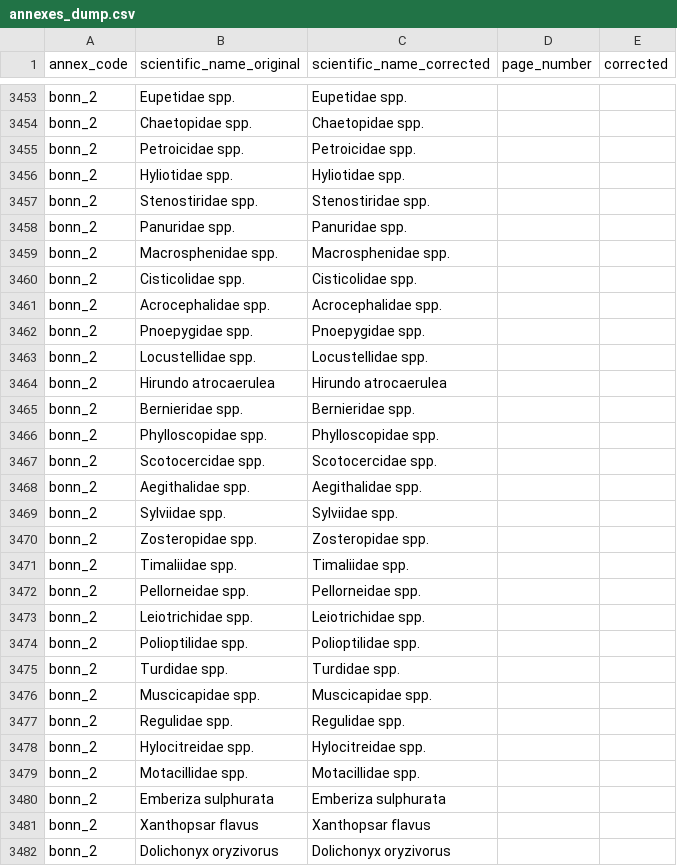
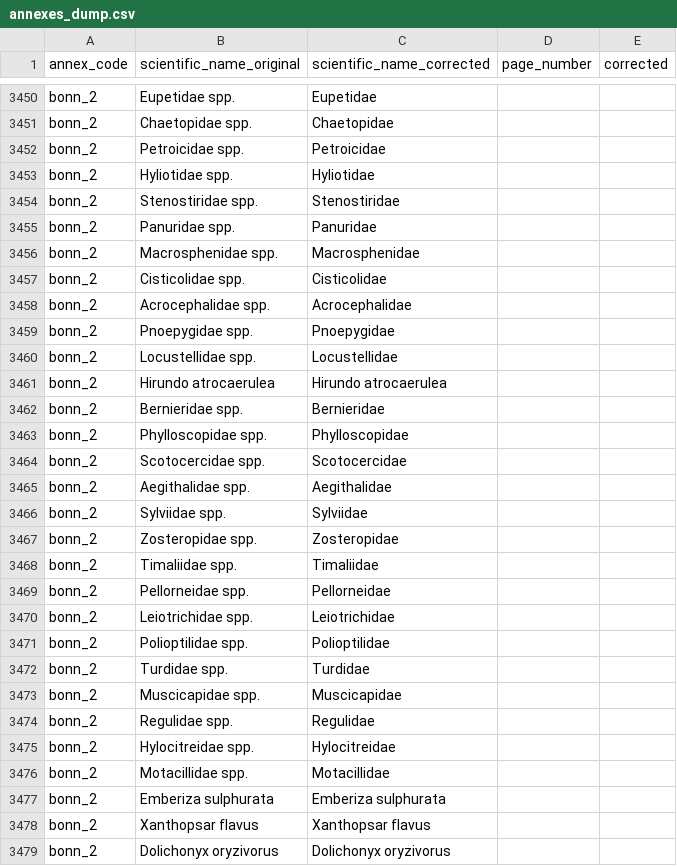
Before and after one commit to inbo/ibge-bim-species, a CSV file: data/raw/annexes_dump.csv, drawn as a sheet; only a part is shown, gaps mark what is left out; addresses are those after the commit; the diff covers the shown part only; the diff names each change by its address in the sheet, - before the commit and + after, or states it on an @@ line.

Commit message:
Update annex list with new corrected scientific names

```diff
--- a/data/raw/annexes_dump.csv
+++ b/data/raw/annexes_dump.csv
-C3450 (scientific_name_corrected): Eupetidae spp.
+C3450 (scientific_name_corrected): Eupetidae
-C3451 (scientific_name_corrected): Chaetopidae spp.
+C3451 (scientific_name_corrected): Chaetopidae
-C3452 (scientific_name_corrected): Petroicidae spp.
+C3452 (scientific_name_corrected): Petroicidae
-C3453 (scientific_name_corrected): Hyliotidae spp.
+C3453 (scientific_name_corrected): Hyliotidae
-C3454 (scientific_name_corrected): Stenostiridae spp.
+C3454 (scientific_name_corrected): Stenostiridae
-C3455 (scientific_name_corrected): Panuridae spp.
+C3455 (scientific_name_corrected): Panuridae
-C3456 (scientific_name_corrected): Macrosphenidae spp.
+C3456 (scientific_name_corrected): Macrosphenidae
-C3457 (scientific_name_corrected): Cisticolidae spp.
+C3457 (scientific_name_corrected): Cisticolidae
-C3458 (scientific_name_corrected): Acrocephalidae spp.
+C3458 (scientific_name_corrected): Acrocephalidae
-C3459 (scientific_name_corrected): Pnoepygidae spp.
+C3459 (scientific_name_corrected): Pnoepygidae
-C3460 (scientific_name_corrected): Locustellidae spp.
+C3460 (scientific_name_corrected): Locustellidae
-C3462 (scientific_name_corrected): Bernieridae spp.
+C3462 (scientific_name_corrected): Bernieridae
-C3463 (scientific_name_corrected): Phylloscopidae spp.
+C3463 (scientific_name_corrected): Phylloscopidae
-C3464 (scientific_name_corrected): Scotocercidae spp.
+C3464 (scientific_name_corrected): Scotocercidae
-C3465 (scientific_name_corrected): Aegithalidae spp.
+C3465 (scientific_name_corrected): Aegithalidae
-C3466 (scientific_name_corrected): Sylviidae spp.
+C3466 (scientific_name_corrected): Sylviidae
-C3467 (scientific_name_corrected): Zosteropidae spp.
+C3467 (scientific_name_corrected): Zosteropidae
-C3468 (scientific_name_corrected): Timaliidae spp.
+C3468 (scientific_name_corrected): Timaliidae
-C3469 (scientific_name_corrected): Pellorneidae spp.
+C3469 (scientific_name_corrected): Pellorneidae
-C3470 (scientific_name_corrected): Leiotrichidae spp.
+C3470 (scientific_name_corrected): Leiotrichidae
-C3471 (scientific_name_corrected): Polioptilidae spp.
+C3471 (scientific_name_corrected): Polioptilidae
-C3472 (scientific_name_corrected): Turdidae spp.
+C3472 (scientific_name_corrected): Turdidae
-C3473 (scientific_name_corrected): Muscicapidae spp.
+C3473 (scientific_name_corrected): Muscicapidae
-C3474 (scientific_name_corrected): Regulidae spp.
+C3474 (scientific_name_corrected): Regulidae
-C3475 (scientific_name_corrected): Hylocitreidae spp.
+C3475 (scientific_name_corrected): Hylocitreidae
-C3476 (scientific_name_corrected): Motacillidae spp.
+C3476 (scientific_name_corrected): Motacillidae
```
Also changed, not shown: 3 removed rows and 115 edited cells elsewhere in this file.
